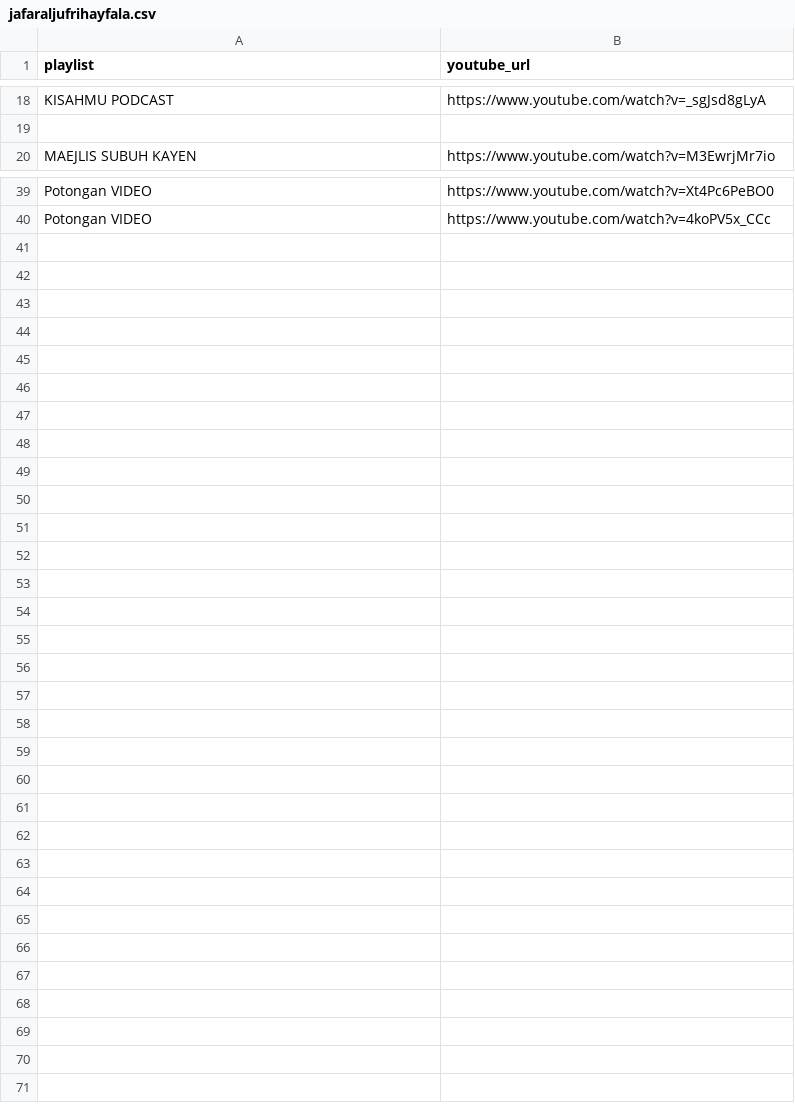
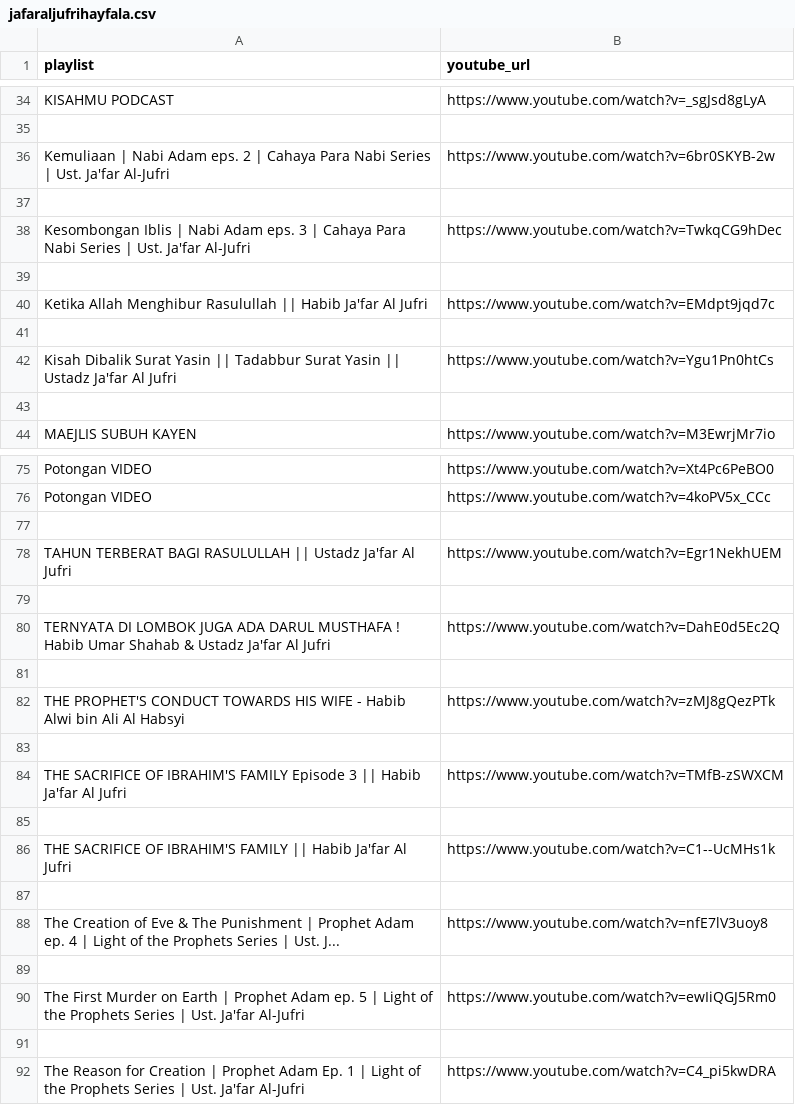
Before and after one commit to nuyuyy18/youtube-scraper, a CSV file: result/jafaraljufrihayfala.csv, drawn as a sheet; only a part is shown, gaps mark what is left out; the diff covers the shown part only; the diff names each change by its address in the sheet, - before the commit and + after, or states it on an @@ line.

```diff
--- a/result/jafaraljufrihayfala.csv
+++ b/result/jafaraljufrihayfala.csv
+row 36: Kemuliaan | Nabi Adam eps. 2 | Cahaya Para Nabi Series | Ust. Ja'far Al-Jufri | https://www.youtube.com/watch?v=6br0SKYB-2w
+row 37: (empty)
+row 38: Kesombongan Iblis | Nabi Adam eps. 3 | Cahaya Para Nabi Series | Ust. Ja'far Al-Jufri | https://www.youtube.com/watch?v=TwkqCG9hDec
+row 39: (empty)
+row 40: Ketika Allah Menghibur Rasulullah || Habib Ja'far Al Jufri | https://www.youtube.com/watch?v=EMdpt9jqd7c
+row 41: (empty)
+row 42: Kisah Dibalik Surat Yasin || Tadabbur Surat Yasin || Ustadz Ja'far Al Jufri | https://www.youtube.com/watch?v=Ygu1Pn0htCs
+row 43: (empty)
+row 77: (empty)
+row 78: TAHUN TERBERAT BAGI RASULULLAH || Ustadz Ja'far Al Jufri | https://www.youtube.com/watch?v=Egr1NekhUEM
+row 79: (empty)
+row 80: TERNYATA DI LOMBOK JUGA ADA DARUL MUSTHAFA ! Habib Umar Shahab & Ustadz Ja'far Al Jufri | https://www.youtube.com/watch?v=DahE0d5Ec2Q
+row 81: (empty)
+row 82: THE PROPHET'S CONDUCT TOWARDS HIS WIFE - Habib Alwi bin Ali Al Habsyi | https://www.youtube.com/watch?v=zMJ8gQezPTk
+row 83: (empty)
+row 84: THE SACRIFICE OF IBRAHIM'S FAMILY Episode 3 || Habib Ja'far Al Jufri | https://www.youtube.com/watch?v=TMfB-zSWXCM
+row 85: (empty)
+row 86: THE SACRIFICE OF IBRAHIM'S FAMILY || Habib Ja'far Al Jufri | https://www.youtube.com/watch?v=C1--UcMHs1k
+row 87: (empty)
+row 88: The Creation of Eve & The Punishment | Prophet Adam ep. 4 | Light of the Prophets Series | Ust. J... | https://www.youtube.com/watch?v=nfE7lV3uoy8
+row 89: (empty)
+row 90: The First Murder on Earth | Prophet Adam ep. 5 | Light of the Prophets Series | Ust. Ja'far Al-Jufri | https://www.youtube.com/watch?v=ewIiQGJ5Rm0
+row 91: (empty)
+row 92: The Reason for Creation | Prophet Adam Ep. 1 | Light of the Prophets Series | Ust. Ja'far Al-Jufri | https://www.youtube.com/watch?v=C4_pi5kwDRA
```
Also changed, not shown: 28 added rows elsewhere in this file, 34 other files.
